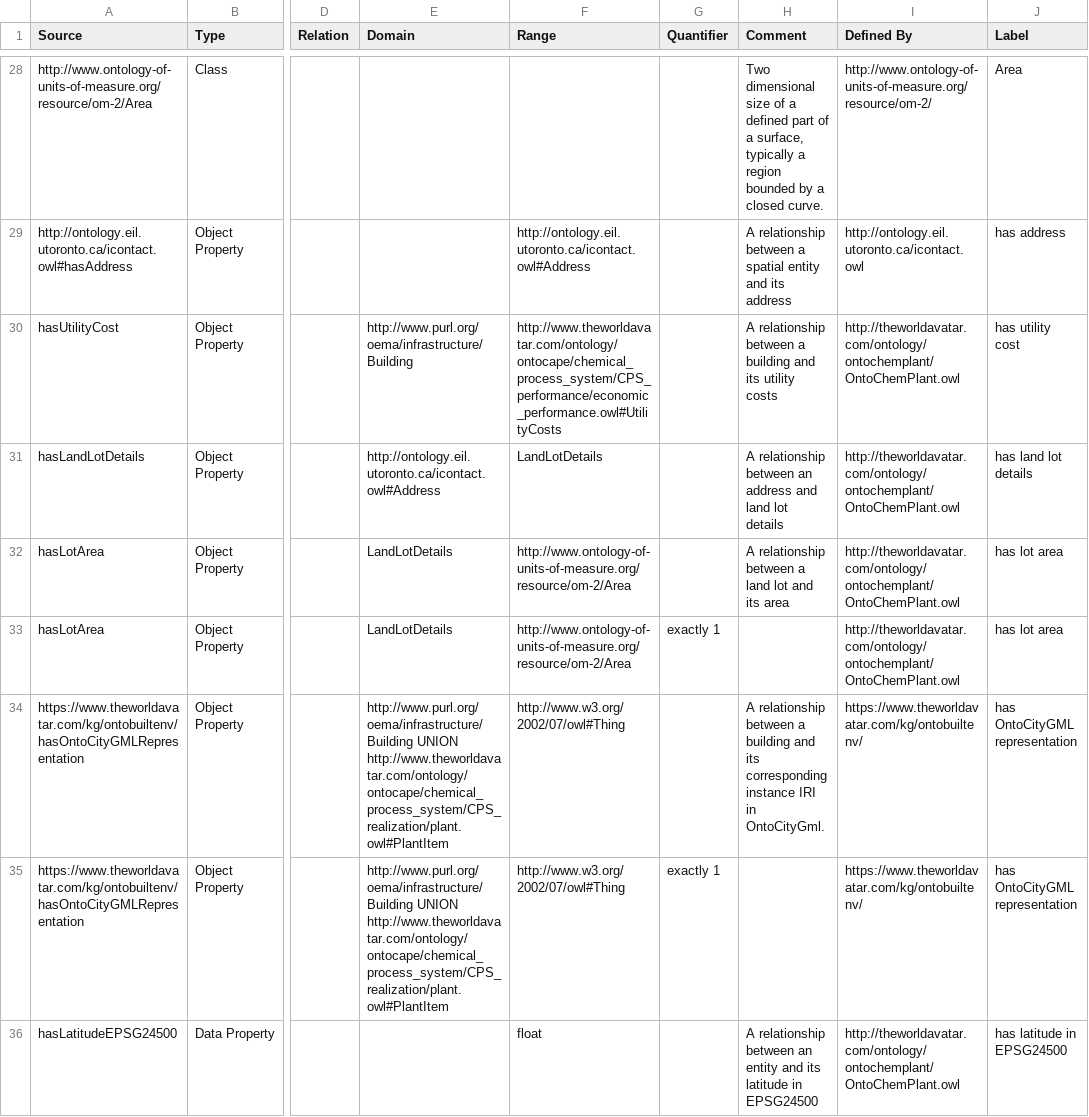
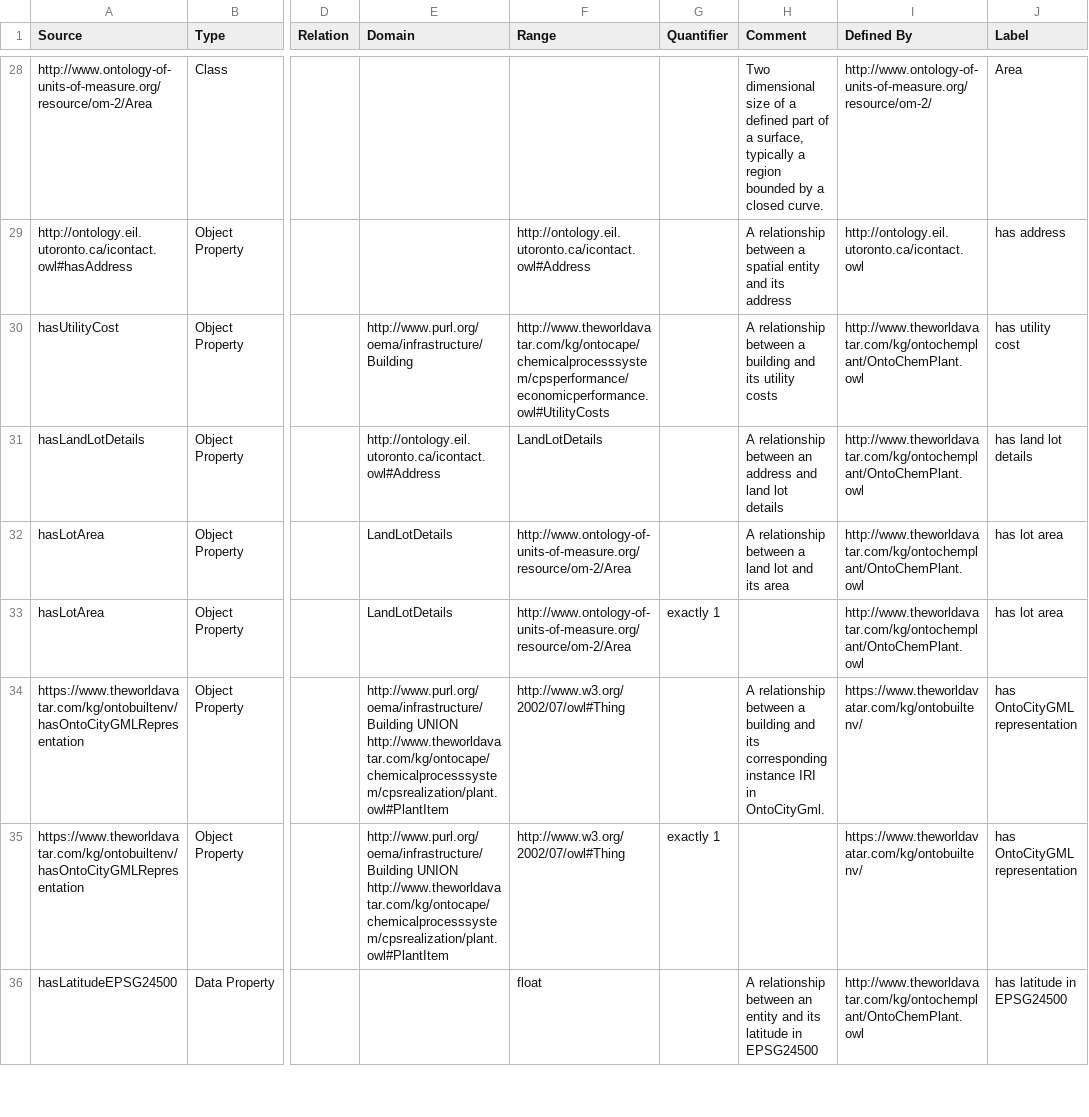
Before and after one commit to msff2/ontology, a CSV file: JPS_Ontology/ontology/ontochemplant/ontochemplant.csv, drawn as a sheet; only a part is shown, gaps mark what is left out; the diff covers the shown part only; the diff names each change by its address in the sheet, - before the commit and + after, or states it on an @@ line.

Commit message:
1655-add-ontocompany-ontology: Updated concepts in ontochemplant to conform to the latest naming convention.

```diff
--- a/JPS_Ontology/ontology/ontochemplant/ontochemplant.csv
+++ b/JPS_Ontology/ontology/ontochemplant/ontochemplant.csv
-F30 (Range): http://www.theworldavatar.com/ontology/ontocape/chemical_process_system/CPS_performance/economic_performance.owl#UtilityCosts
+F30 (Range): http://www.theworldavatar.com/kg/ontocape/chemicalprocesssystem/cpsperformance/economicperformance.owl#UtilityCosts
-I30:I33 (Defined By): http://theworldavatar.com/ontology/ontochemplant/OntoChemPlant.owl
+I30:I33 (Defined By): http://www.theworldavatar.com/kg/ontochemplant/OntoChemPlant.owl
-E34:E35 (Domain): http://www.purl.org/oema/infrastructure/Building UNION http://www.theworldavatar.com/ontology/ontocape/chemical_process_system/CPS_realization/plant.owl#PlantItem
+E34:E35 (Domain): http://www.purl.org/oema/infrastructure/Building UNION http://www.theworldavatar.com/kg/ontocape/chemicalprocesssystem/cpsrealization/plant.owl#PlantItem
-I36 (Defined By): http://theworldavatar.com/ontology/ontochemplant/OntoChemPlant.owl
+I36 (Defined By): http://www.theworldavatar.com/kg/ontochemplant/OntoChemPlant.owl
```
Also changed, not shown: 125 edited cells elsewhere in this file, 1 other file.
